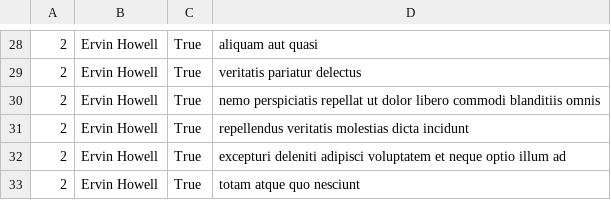
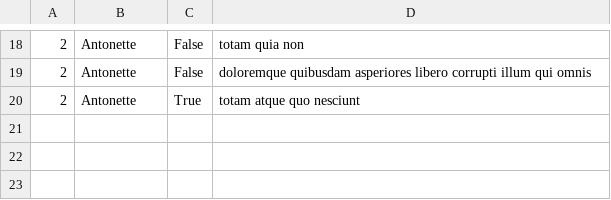
Before and after one commit to kmaangaty/alx-system_engineering-devops, a CSV file: 0x15-api/2.csv, drawn as a sheet; only a part is shown, gaps mark what is left out; the diff covers the shown part only.

```diff
--- a/0x15-api/2.csv
+++ b/0x15-api/2.csv
@@ -28,6 +18,3 @@
-"2","Ervin Howell","True","aliquam aut quasi"
-"2","Ervin Howell","True","veritatis pariatur delectus"
-"2","Ervin Howell","True","nemo perspiciatis repellat ut dolor libero commodi blanditiis omnis"
-"2","Ervin Howell","True","repellendus veritatis molestias dicta incidunt"
-"2","Ervin Howell","True","excepturi deleniti adipisci voluptatem et neque optio illum ad"
-"2","Ervin Howell","True","totam atque quo nesciunt"
+"2","Antonette","False","totam quia non"
+"2","Antonette","False","doloremque quibusdam asperiores libero corrupti illum qui omnis"
+"2","Antonette","True","totam atque quo nesciunt"
```
Also changed, not shown: 3 added rows, 13 removed rows and 28 edited cells elsewhere in this file, 1 other file.
